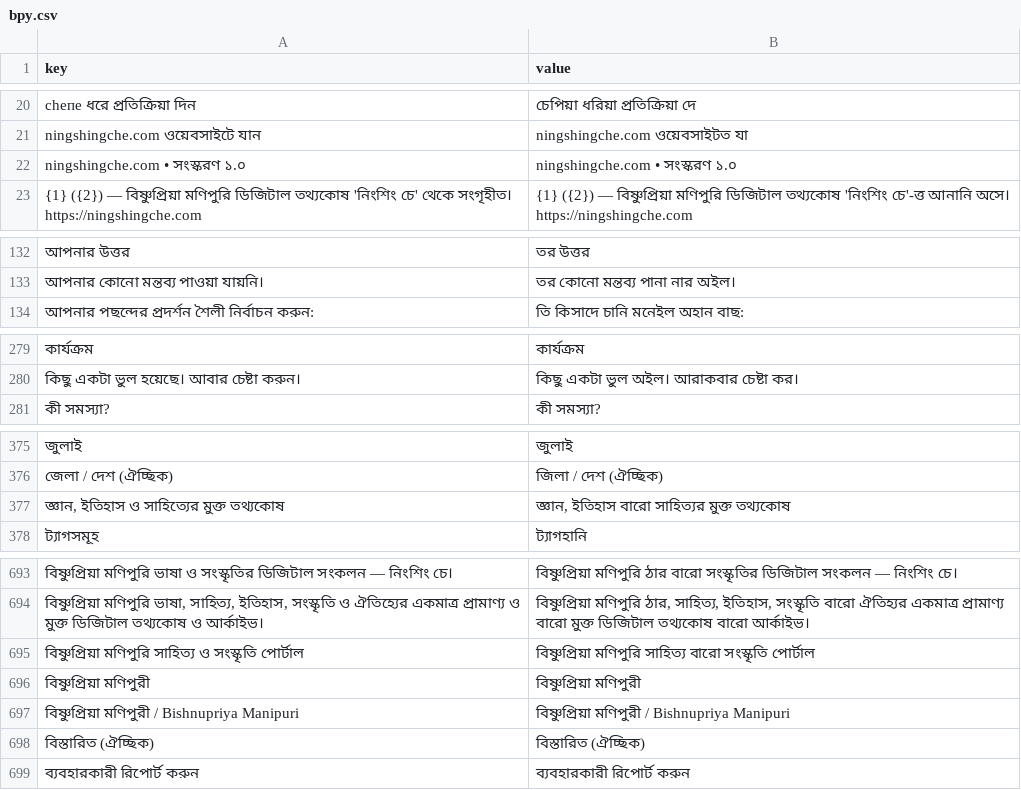
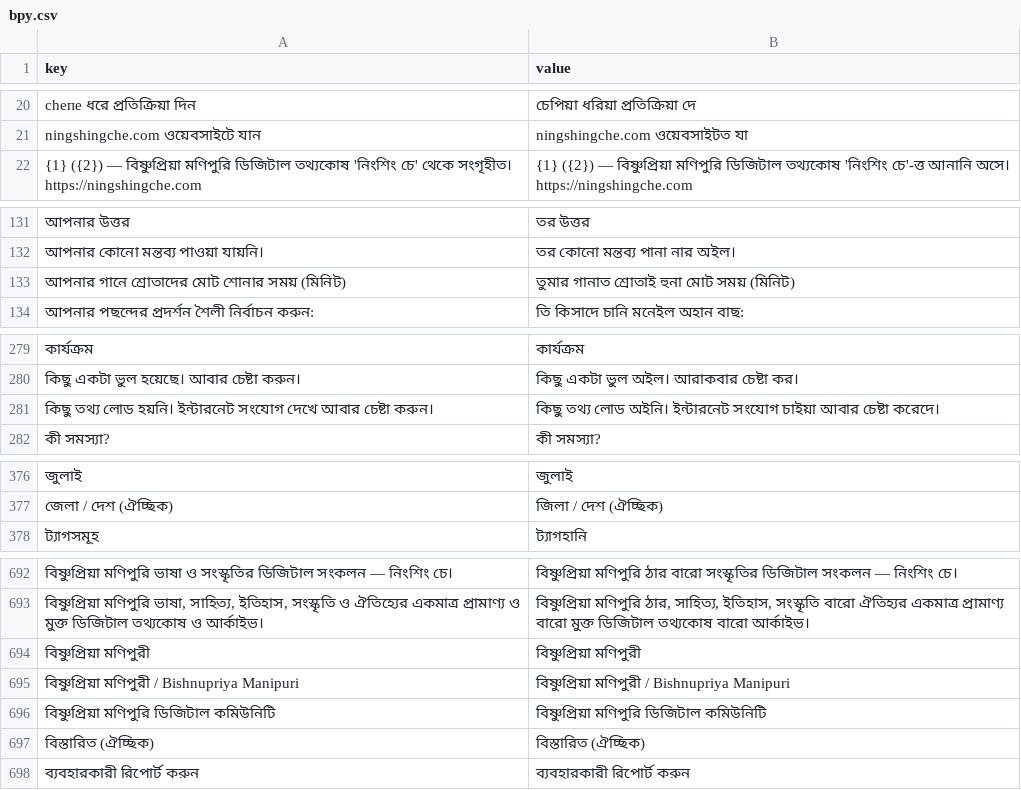
Before and after one commit to sisir-sinha/ningshingche, a CSV file: app/src/main/assets/i18n/bpy.csv, drawn as a sheet; only a part is shown, gaps mark what is left out; the diff covers the shown part only.

```diff
--- a/app/src/main/assets/i18n/bpy.csv
+++ b/app/src/main/assets/i18n/bpy.csv
@@ -21,3 +21,2 @@ chепе ধরে প্রতিক্রিয়া দিন,চেপি
 ningshingche.com ওয়েবসাইটে যান,ningshingche.com ওয়েবসাইটত যা
-ningshingche.com • সংস্করণ ১.০,ningshingche.com • সংস্করণ ১.০
 {1} ({2}) — বিষ্ণুপ্রিয়া মণিপুরি ডিজিটাল তথ্যকোষ 'নিংশিং চে' থেকে সংগৃহীত। https://ningshingche.com,{1} ({2}) — বিষ্ণুপ্রিয়া মণিপুরি ডিজিটাল তথ্যকোষ 'নিংশিং চে'-ত্ত আনানি অসে। https://ningshingche.com
@@ -133,2 +132,3 @@ ningshingche.com • সংস্করণ ১.০,ningshingche.com • সং
 আপনার কোনো মন্তব্য পাওয়া যায়নি।,তর কোনো মন্তব্য পানা নার অইল।
+আপনার গানে শ্রোতাদের মোট শোনার সময় (মিনিট),তুমার গানাত শ্রোতাই হুনা মোট সময় (মিনিট)
 আপনার পছন্দের প্রদর্শন শৈলী নির্বাচন করুন:,তি কিসাদে চানি মনেইল অহান বাছ:
@@ -280,2 +280,3 @@ ningshingche.com • সংস্করণ ১.০,ningshingche.com • সং
 কিছু একটা ভুল হয়েছে। আবার চেষ্টা করুন।,কিছু একটা ভুল অইল। আরাকবার চেষ্টা কর।
+কিছু তথ্য লোড হয়নি। ইন্টারনেট সংযোগ দেখে আবার চেষ্টা করুন।,কিছু তথ্য লোড অইনি। ইন্টারনেট সংযোগ চাইয়া আবার চেষ্টা করেদে।
 কী সমস্যা?,কী সমস্যা?
@@ -376,3 +377,2 @@ ningshingche.com • সংস্করণ ১.০,ningshingche.com • সং
 জেলা / দেশ (ঐচ্ছিক),জিলা / দেশ (ঐচ্ছিক)
-"জ্ঞান, ইতিহাস ও সাহিত্যের মুক্ত তথ্যকোষ","জ্ঞান, ইতিহাস বারো সাহিত্যর মুক্ত তথ্যকোষ"
 ট্যাগসমূহ,ট্যাগহানি
@@ -694,5 +693,5 @@ ningshingche.com • সংস্করণ ১.০,ningshingche.com • সং
 "বিষ্ণুপ্রিয়া মণিপুরি ভাষা, সাহিত্য, ইতিহাস, সংস্কৃতি ও ঐতিহ্যের একমাত্র প্রামাণ্য ও মুক্ত ডিজিটাল তথ্যকোষ ও আর্কাইভ।","বিষ্ণুপ্রিয়া মণিপুরি ঠার, সাহিত্য, ইতিহাস, সংস্কৃতি বারো ঐতিহ্যর একমাত্র প্রামাণ্য বারো মুক্ত ডিজিটাল তথ্যকোষ বারো আর্কাইভ।"
-বিষ্ণুপ্রিয়া মণিপুরি সাহিত্য ও সংস্কৃতি পোর্টাল,বিষ্ণুপ্রিয়া মণিপুরি সাহিত্য বারো সংস্কৃতি পোর্টাল
 বিষ্ণুপ্রিয়া মণিপুরী,বিষ্ণুপ্রিয়া মণিপুরী
 বিষ্ণুপ্রিয়া মণিপুরী / Bishnupriya Manipuri,বিষ্ণুপ্রিয়া মণিপুরী / Bishnupriya Manipuri
+বিষ্ণুপ্রিয়া মণিপুরি ডিজিটাল কমিউনিটি,বিষ্ণুপ্রিয়া মণিপুরি ডিজিটাল কমিউনিটি
 বিস্তারিত (ঐচ্ছিক),বিস্তারিত (ঐচ্ছিক)
```
Also changed, not shown: 3 removed rows elsewhere in this file, app/src/main/assets/i18n/en.csv, backend/assets/lang/bn.csv, 15 other files.
